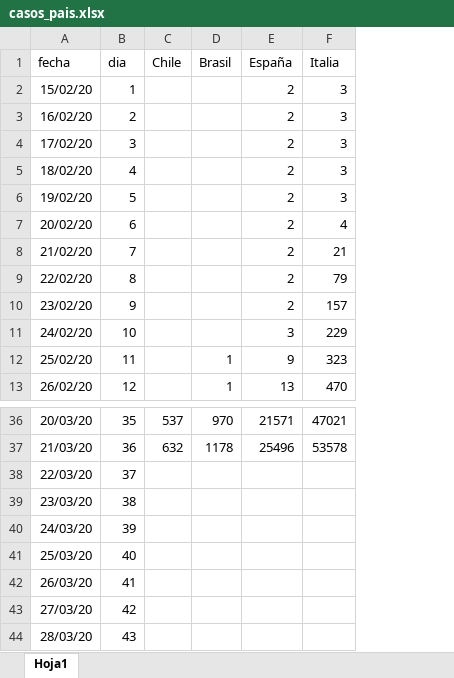
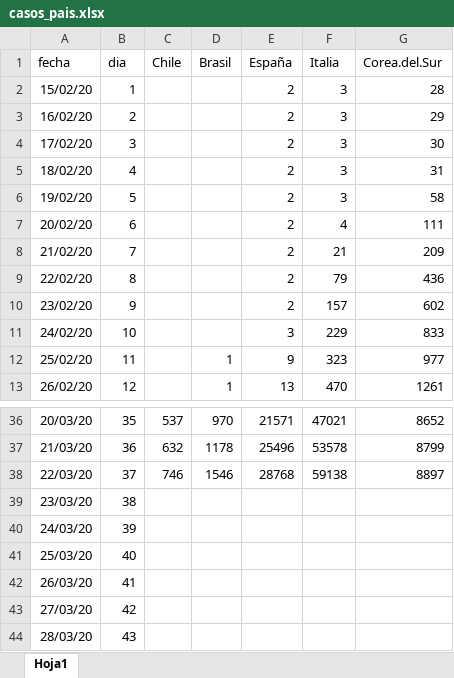
Before and after one commit to clbustos/analisis_covid19_chile, an Excel workbook: casos_pais.xlsx, sheet Hoja1, drawn as a sheet; only a part is shown, gaps mark what is left out; values as stored, in another font and other column widths than the file's, no borders; the diff names each change by its address in the sheet, - before the commit and + after, or states it on an @@ line.

Commit message:
Actualización 23 de Marzo. Agrego Corea del Sur

```diff
--- a/casos_pais.xlsx (sheet Hoja1)
+++ b/casos_pais.xlsx (sheet Hoja1)
+column G (Corea.del.Sur), rows 2-13: 28 | 29 | 30 | 31 | 58 | 111 | 209 | 436 | 602 | 833 | 977 | 1261; rows 36-38: 8652 | 8799 | 8897
-C38 (Chile): (empty)
+C38 (Chile): 746
-D38 (Brasil): (empty)
+D38 (Brasil): 1546
-E38 (España): (empty)
+E38 (España): 28768
-F38 (Italia): (empty)
+F38 (Italia): 59138
```
Also changed, not shown: casos_chile_regiones.xlsx, 10 other files.
